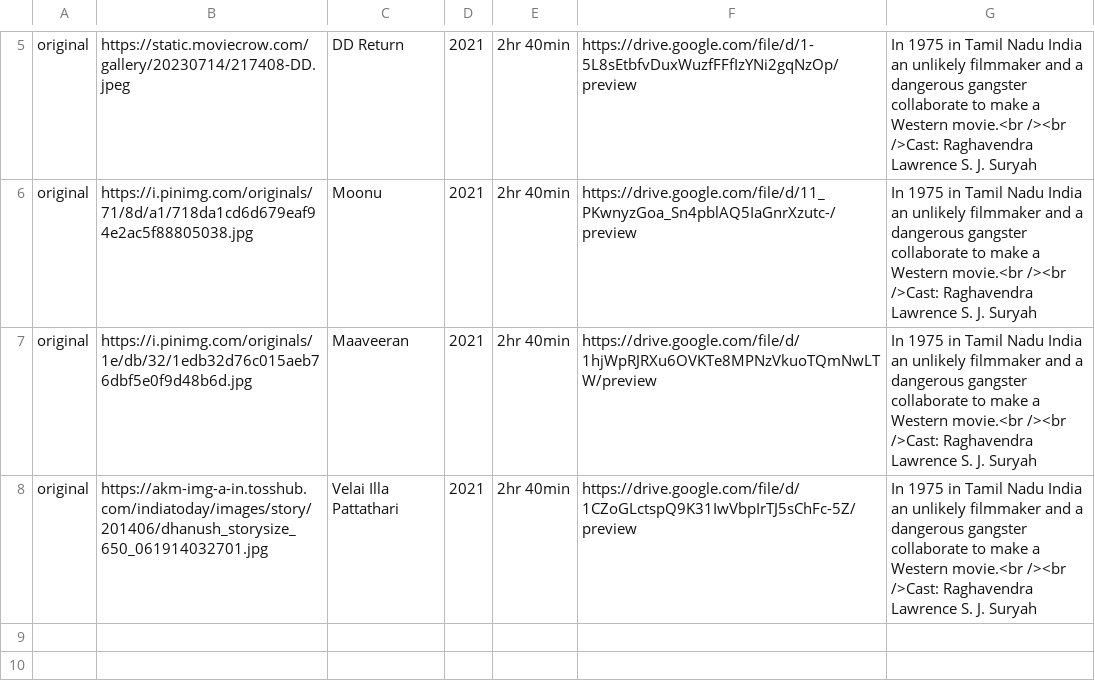
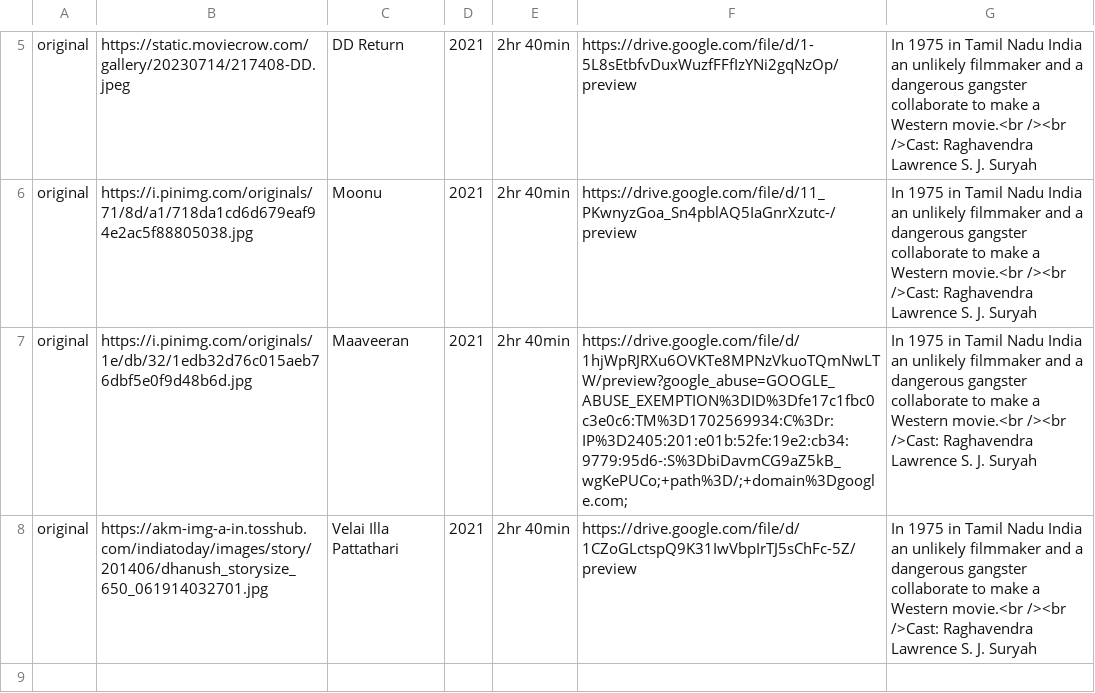
Before and after one commit to HarishSrinivasSR/Material-library, a CSV file: movies.csv, drawn as a sheet; only a part is shown, gaps mark what is left out; the shorter side is filled out with more unchanged rows.

Commit message:
Update movies.csv

```diff
--- a/movies.csv
+++ b/movies.csv
@@ -6,3 +6,3 @@ original,https://static.moviecrow.com/gallery/20230714/217408-DD.jpeg,DD Return,
 original,https://i.pinimg.com/originals/71/8d/a1/718da1cd6d679eaf94e2ac5f88805038.jpg,Moonu,2021,2hr 40min,https://drive.google.com/file/d/11_PKwnyzGoa_Sn4pblAQ5IaGnrXzutc-/preview,In 1975 in Tamil Nadu India an unlikely filmmaker and a dangerous gangster collaborate to make a Western movie.<br /><br />Cast: Raghavendra Lawrence  S. J. Suryah
-original,https://i.pinimg.com/originals/1e/db/32/1edb32d76c015aeb76dbf5e0f9d48b6d.jpg,Maaveeran,2021,2hr 40min,https://drive.google.com/file/d/1hjWpRJRXu6OVKTe8MPNzVkuoTQmNwLTW/preview,In 1975 in Tamil Nadu India an unlikely filmmaker and a dangerous gangster collaborate to make a Western movie.<br /><br />Cast: Raghavendra Lawrence  S. J. Suryah
+original,https://i.pinimg.com/originals/1e/db/32/1edb32d76c015aeb76dbf5e0f9d48b6d.jpg,Maaveeran,2021,2hr 40min,https://drive.google.com/file/d/1hjWpRJRXu6OVKTe8MPNzVkuoTQmNwLTW/preview?google_abuse=GOOGLE_ABUSE_EXEMPTION%3DID%3Dfe17c1fbc0c3e0c6:TM%3D1702569934:C%3Dr:IP%3D2405:201:e01b:52fe:19e2:cb34:9779:95d6-:S%3DbiDavmCG9aZ5kB_wgKePUCo;+path%3D/;+domain%3Dgoogle.com;,In 1975 in Tamil Nadu India an unlikely filmmaker and a dangerous gangster collaborate to make a Western movie.<br /><br />Cast: Raghavendra Lawrence  S. J. Suryah
 original,https://akm-img-a-in.tosshub.com/indiatoday/images/story/201406/dhanush_storysize_650_061914032701.jpg,Velai Illa Pattathari,2021,2hr 40min,https://drive.google.com/file/d/1CZoGLctspQ9K31IwVbpIrTJ5sChFc-5Z/preview,In 1975 in Tamil Nadu India an unlikely filmmaker and a dangerous gangster collaborate to make a Western movie.<br /><br />Cast: Raghavendra Lawrence  S. J. Suryah
```
